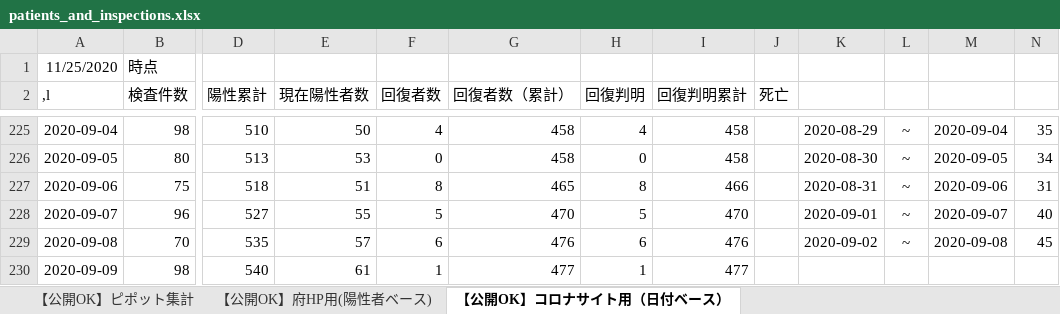
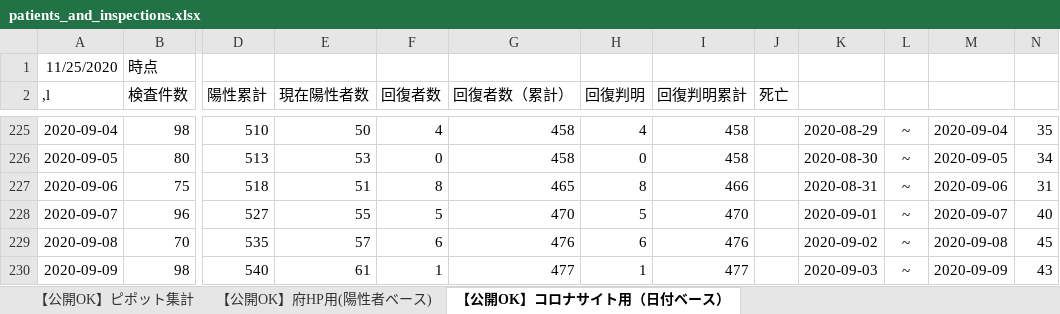
Before and after one commit to yotemuku/covid19, an Excel workbook: data/patients_and_inspections.xlsx, sheet 【公開OK】コロナサイト用（日付ベース）, drawn as a sheet; only a part is shown, gaps mark what is left out; values as stored, in another font and other column widths than the file's, no borders; the diff covers the shown part only; the diff names each change by its address in the sheet, - before the commit and + after, or states it on an @@ line.

```diff
--- a/data/patients_and_inspections.xlsx (sheet 【公開OK】コロナサイト用（日付ベース）)
+++ b/data/patients_and_inspections.xlsx (sheet 【公開OK】コロナサイト用（日付ベース）)
-K230: (empty)
+K230: 2020-09-03
-L230: (empty)
+L230: ~
-M230: (empty)
+M230: 2020-09-09
-N230: (empty)
+N230: 43
```
Also changed, not shown: 1 added row and 87 edited cells elsewhere in this sheet, sheet 【公開OK】府HP用(陽性者ベース), 1 other file.
